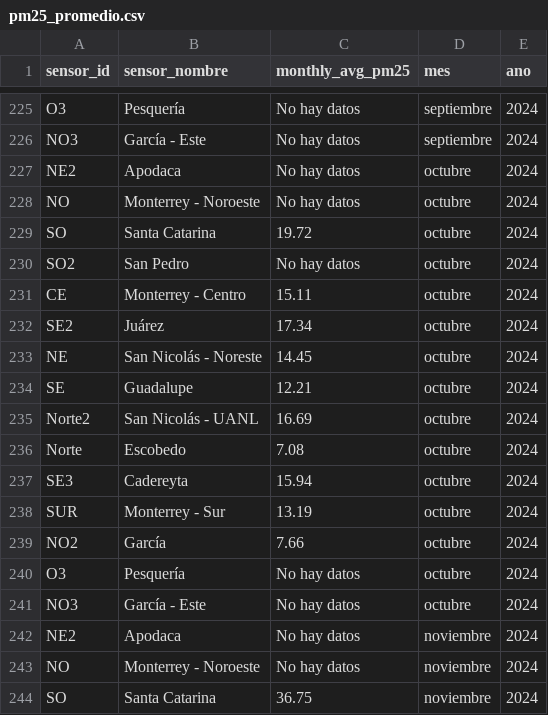
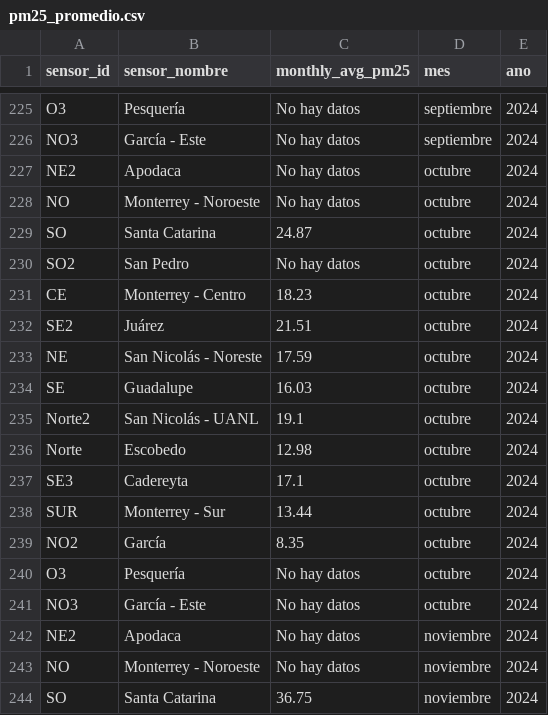
Before and after one commit to edgargutgzz/aireclaro, a CSV file: public/pm25_promedio.csv, drawn as a sheet; only a part is shown, gaps mark what is left out.

Commit message:
fix: update PM2.5 data values for October 2024 in CSV file
- Adjust PM2.5 values for various locations in October 2024 to reflect more accurate measurements.
- Ensure data consistency and improve overall representation of air quality metrics.

```diff
--- a/public/pm25_promedio.csv
+++ b/public/pm25_promedio.csv
@@ -228,13 +228,13 @@ NE2,Apodaca,No hay datos,octubre,2024
 NO,Monterrey - Noroeste,No hay datos,octubre,2024
-SO,Santa Catarina,19.72,octubre,2024
+SO,Santa Catarina,24.87,octubre,2024
 SO2,San Pedro,No hay datos,octubre,2024
-CE,Monterrey - Centro,15.11,octubre,2024
-SE2,Juárez,17.34,octubre,2024
-NE,San Nicolás - Noreste,14.45,octubre,2024
-SE,Guadalupe,12.21,octubre,2024
-Norte2,San Nicolás - UANL,16.69,octubre,2024
-Norte,Escobedo,7.08,octubre,2024
-SE3,Cadereyta,15.94,octubre,2024
-SUR,Monterrey - Sur,13.19,octubre,2024
-NO2,García,7.66,octubre,2024
+CE,Monterrey - Centro,18.23,octubre,2024
+SE2,Juárez,21.51,octubre,2024
+NE,San Nicolás - Noreste,17.59,octubre,2024
+SE,Guadalupe,16.03,octubre,2024
+Norte2,San Nicolás - UANL,19.1,octubre,2024
+Norte,Escobedo,12.98,octubre,2024
+SE3,Cadereyta,17.1,octubre,2024
+SUR,Monterrey - Sur,13.44,octubre,2024
+NO2,García,8.35,octubre,2024
 O3,Pesquería,No hay datos,octubre,2024
```
